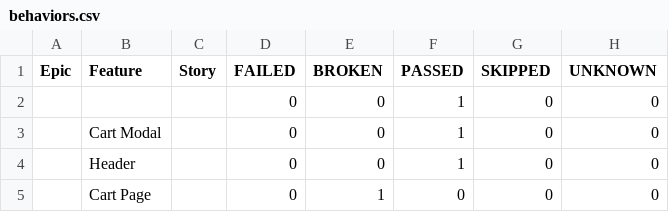
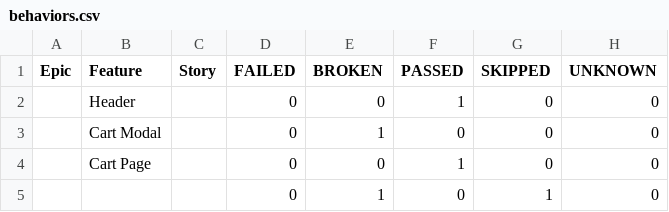
Before and after one commit to HrushaNataliia/nasha-kava-test, a CSV file: data/behaviors.csv, drawn as a sheet.

```diff
--- a/data/behaviors.csv
+++ b/data/behaviors.csv
@@ -1,5 +1,5 @@
 "Epic","Feature","Story","FAILED","BROKEN","PASSED","SKIPPED","UNKNOWN"
-"","","","0","0","1","0","0"
-"","Cart Modal","","0","0","1","0","0"
 "","Header","","0","0","1","0","0"
-"","Cart Page","","0","1","0","0","0"
+"","Cart Modal","","0","1","0","0","0"
+"","Cart Page","","0","0","1","0","0"
+"","","","0","1","0","1","0"
```
Also changed, not shown: data/suites.csv, 40 other files.
